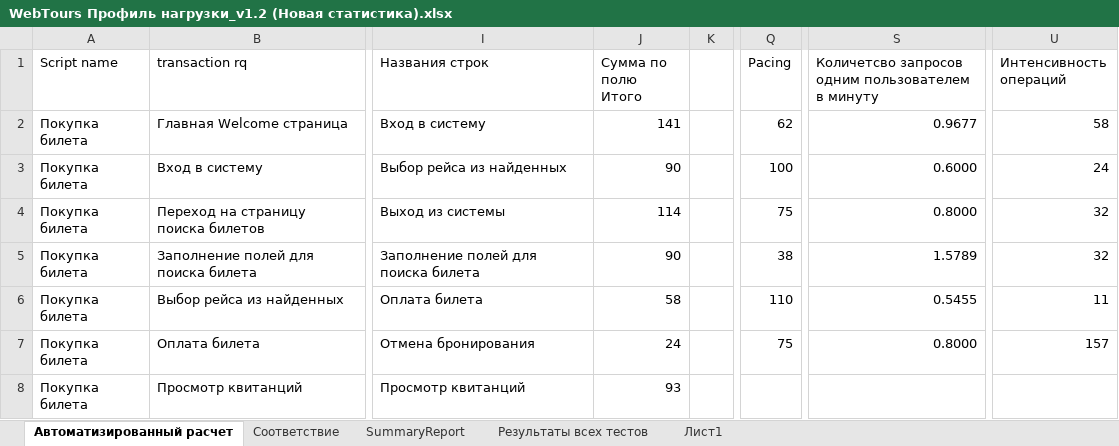
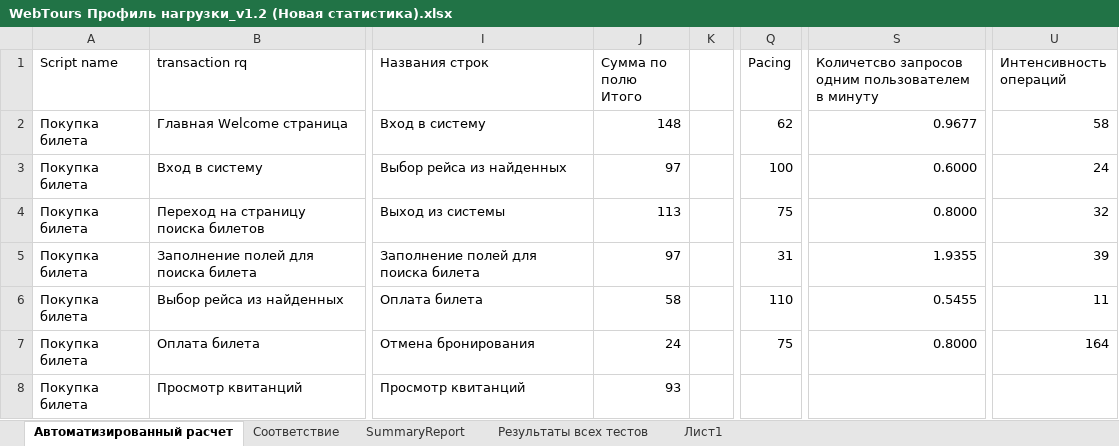
Before and after one commit to AleksandraDoro/XSET, an Excel workbook: Документация/WebTours Профиль нагрузки_v1.2 (Новая статистика).xlsx, sheet Автоматизированный расчет, drawn as a sheet; only a part is shown, gaps mark what is left out; values as stored, in another font and other column widths than the file's, no cell formats; the diff covers the shown part only; the diff names each change by its address in the sheet, - before the commit and + after, or states it on an @@ line.

```diff
--- a/Документация/WebTours Профиль нагрузки_v1.2 (Новая статистика).xlsx (sheet Автоматизированный расчет)
+++ b/Документация/WebTours Профиль нагрузки_v1.2 (Новая статистика).xlsx (sheet Автоматизированный расчет)
-J2 (Сумма по полю Итого): 141
+J2 (Сумма по полю Итого): 148
-J3 (Сумма по полю Итого): 90
+J3 (Сумма по полю Итого): 97
-J4 (Сумма по полю Итого): 114
+J4 (Сумма по полю Итого): 113
-J5 (Сумма по полю Итого): 90
+J5 (Сумма по полю Итого): 97
-Q5 (Pacing): 38
+Q5 (Pacing): 31
-S5: 1.5789
+S5: 1.9355
-U5 (Интенсивность операций): 32
+U5 (Интенсивность операций): 39
-U7 (Интенсивность операций): 157
+U7 (Интенсивность операций): 164
```
Also changed, not shown: 8 added rows, 7 removed rows and 125 edited cells elsewhere in this sheet, sheet Лист1, cell formats, formulas that keep their value, 1 other file.
